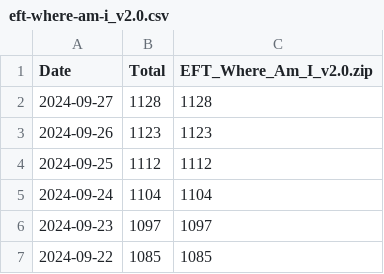
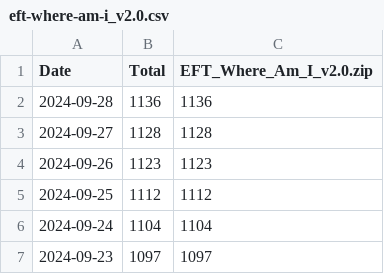
Before and after one commit to nowimarrive/github-release-monitor-fork, a CSV file: eft-where-am-i/eft-where-am-i_v2.0.csv, drawn as a sheet; only a part is shown; the shorter side is filled out with more unchanged rows; the diff names each change by its address in the sheet, - before the commit and + after, or states it on an @@ line.

```diff
--- a/eft-where-am-i/eft-where-am-i_v2.0.csv
+++ b/eft-where-am-i/eft-where-am-i_v2.0.csv
+row 2: 2024-09-28 | 1136 | 1136
```
Also changed, not shown: eft-where-am-i/eft-where-am-i_total.csv, eft-where-am-i/eft-where-am-i_v1.1.csv, 9 other files.
